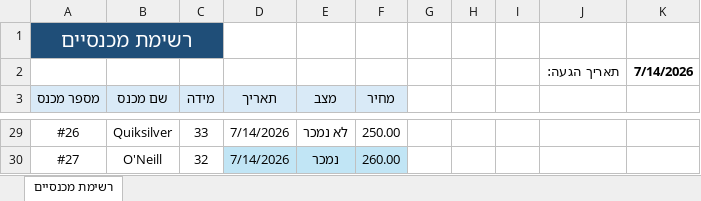
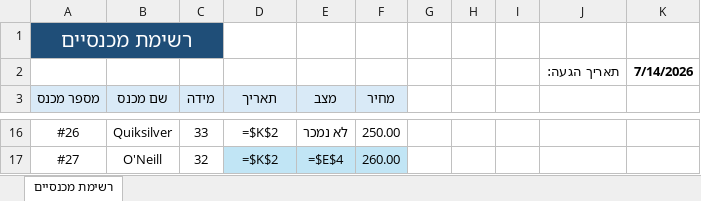
Before and after one commit to nave11001/hightide-vintage, an Excel workbook: assets/inventory/excel/רשימת_מכנסיים.xlsx, sheet רשימת מכנסיים, drawn as a sheet; only a part is shown, gaps mark what is left out; values as stored, in another font and other column widths than the file's, no borders; formulas without a stored value are shown as written; table styles not drawn; addresses are those after the commit; the diff covers the shown part only; the diff names each change by its address in the sheet, - before the commit and + after, or states it on an @@ line.

```diff
--- a/assets/inventory/excel/רשימת_מכנסיים.xlsx (sheet רשימת מכנסיים)
+++ b/assets/inventory/excel/רשימת_מכנסיים.xlsx (sheet רשימת מכנסיים)
-D16:D17 (תאריך): 7/14/2026
+D16:D17 (תאריך): =$K$2
-E17 (מצב): נמכר
+E17 (מצב): =$E$4
```
Also changed, not shown: 13 removed rows and 18 edited cells elsewhere in this sheet, assets/inventory/excel/רשימה 2.xlsx, 55 other files.
